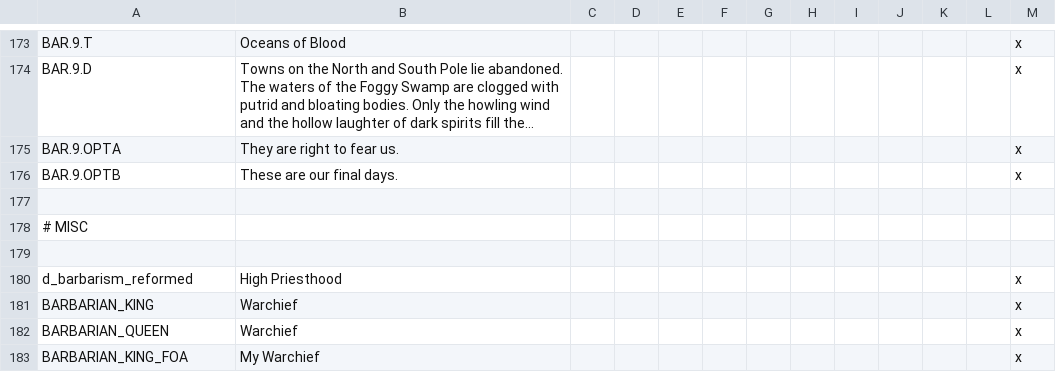
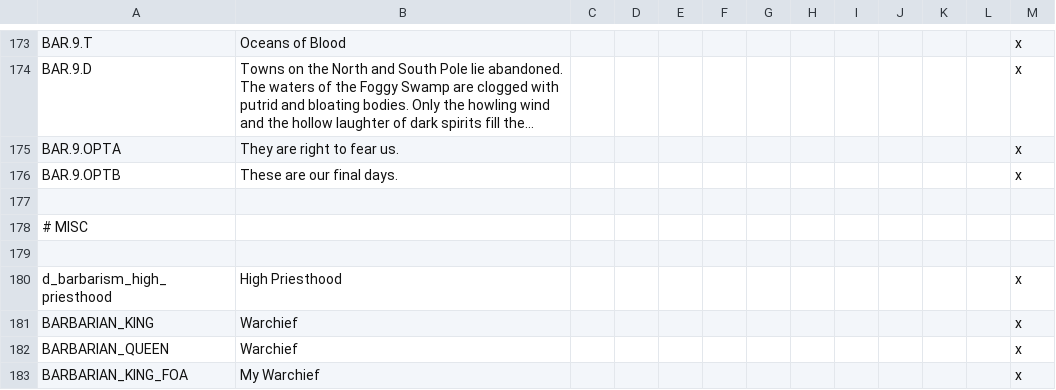
Before and after one commit to Rystic/ATLA-restored, a CSV file: avatar - four nations restored/localisation/ATLA_barbarian_religion.csv, drawn as a sheet; only a part is shown, gaps mark what is left out; long unchanged cells end in ….

```diff
--- a/avatar - four nations restored/localisation/ATLA_barbarian_religion.csv
+++ b/avatar - four nations restored/localisation/ATLA_barbarian_religion.csv
@@ -179,3 +179,3 @@ BAR.9.OPTB;These are our final days.;;;;;;;;;;;x
 
-d_barbarism_reformed;High Priesthood;;;;;;;;;;;x
+d_barbarism_high_priesthood;High Priesthood;;;;;;;;;;;x
 BARBARIAN_KING;Warchief;;;;;;;;;;;x
```
Also changed, not shown: 13 other files.
